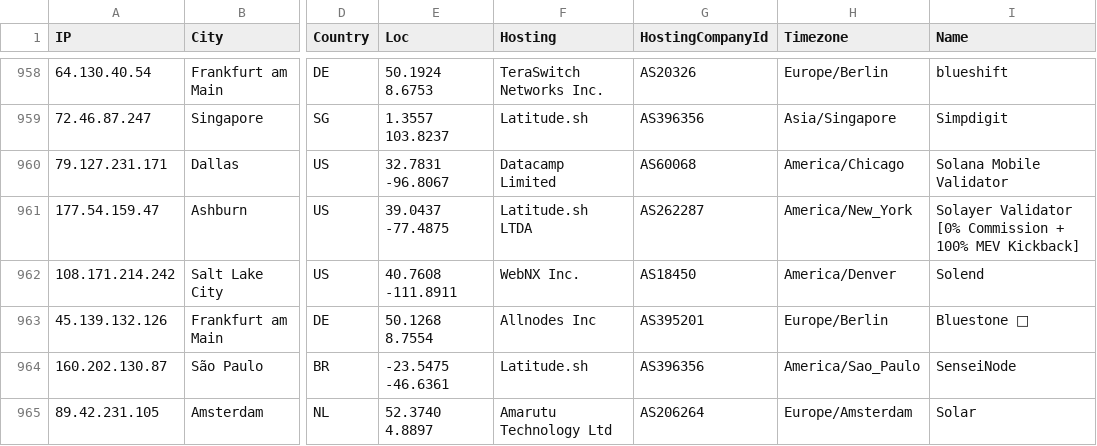
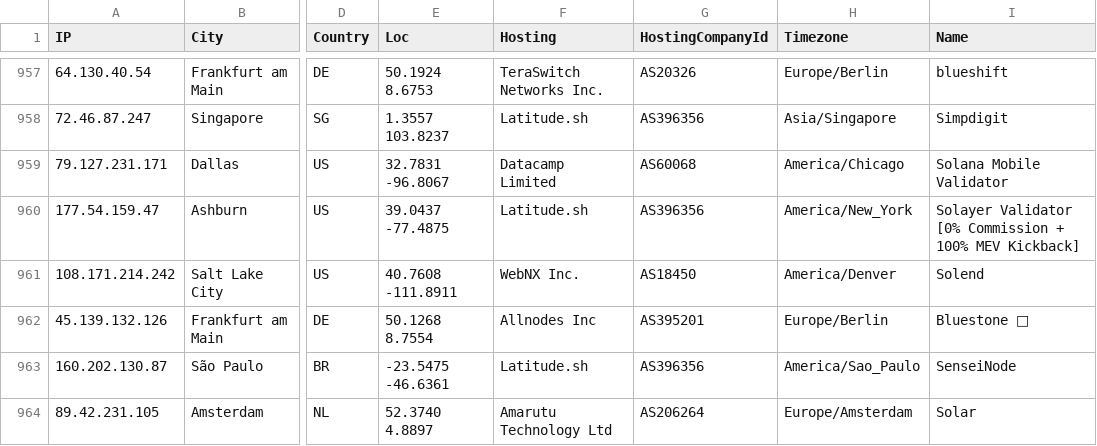
Before and after one commit to iGroza/Solana-Validator-IP-Geolocation, a CSV file: solana_validators.csv, drawn as a sheet; only a part is shown, gaps mark what is left out; addresses are those after the commit; the diff covers the shown part only; the diff names each change by its address in the sheet, - before the commit and + after, or states it on an @@ line.

```diff
--- a/solana_validators.csv
+++ b/solana_validators.csv
-F960 (Hosting): Latitude.sh LTDA
+F960 (Hosting): Latitude.sh
-G960 (HostingCompanyId): AS262287
+G960 (HostingCompanyId): AS396356
```
Also changed, not shown: 1 added row, 2 removed rows and 81 edited cells elsewhere in this file, 1 other file.
